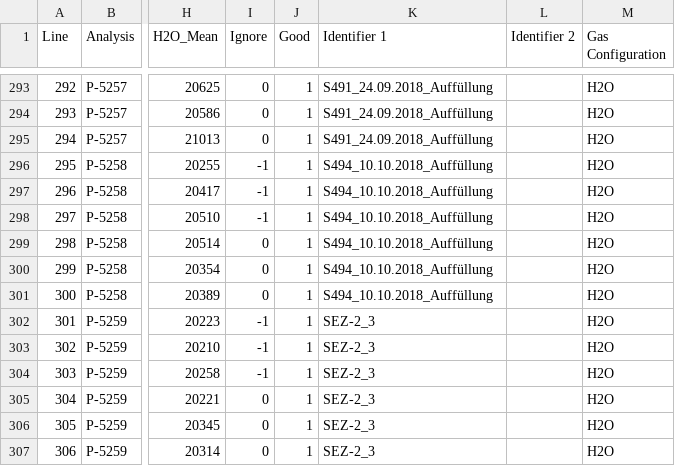
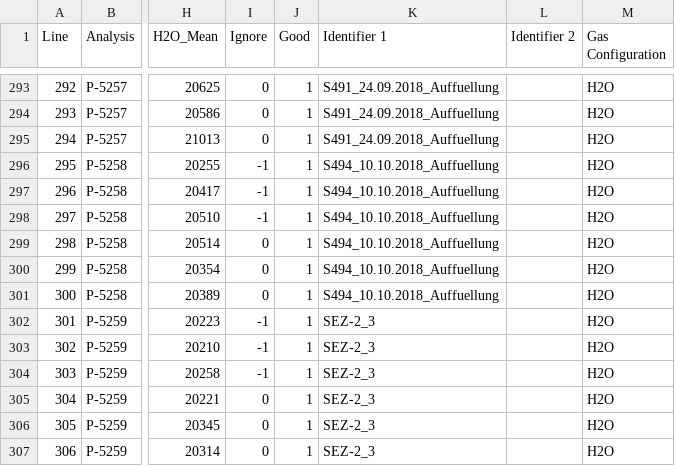
Before and after one commit to EarthSystemDiagnostics/cpt-picarr, a CSV file: inst/extdata/demo project/data/dataset B/HKDS2090_IsoWater_20190831_150001.csv, drawn as a sheet; only a part is shown, gaps mark what is left out; the diff covers the shown part only; the diff names each change by its address in the sheet, - before the commit and + after, or states it on an @@ line.

```diff
--- a/inst/extdata/demo project/data/dataset B/HKDS2090_IsoWater_20190831_150001.csv
+++ b/inst/extdata/demo project/data/dataset B/HKDS2090_IsoWater_20190831_150001.csv
-K293:K295 (Identifier 1): S491_24.09.2018_Auffüllung
+K293:K295 (Identifier 1): S491_24.09.2018_Auffuellung
-K296:K301 (Identifier 1): S494_10.10.2018_Auffüllung
+K296:K301 (Identifier 1): S494_10.10.2018_Auffuellung
```
Also changed, not shown: 27 edited cells elsewhere in this file, inst/extdata/demo project/data/dataset B/processed.csv.
